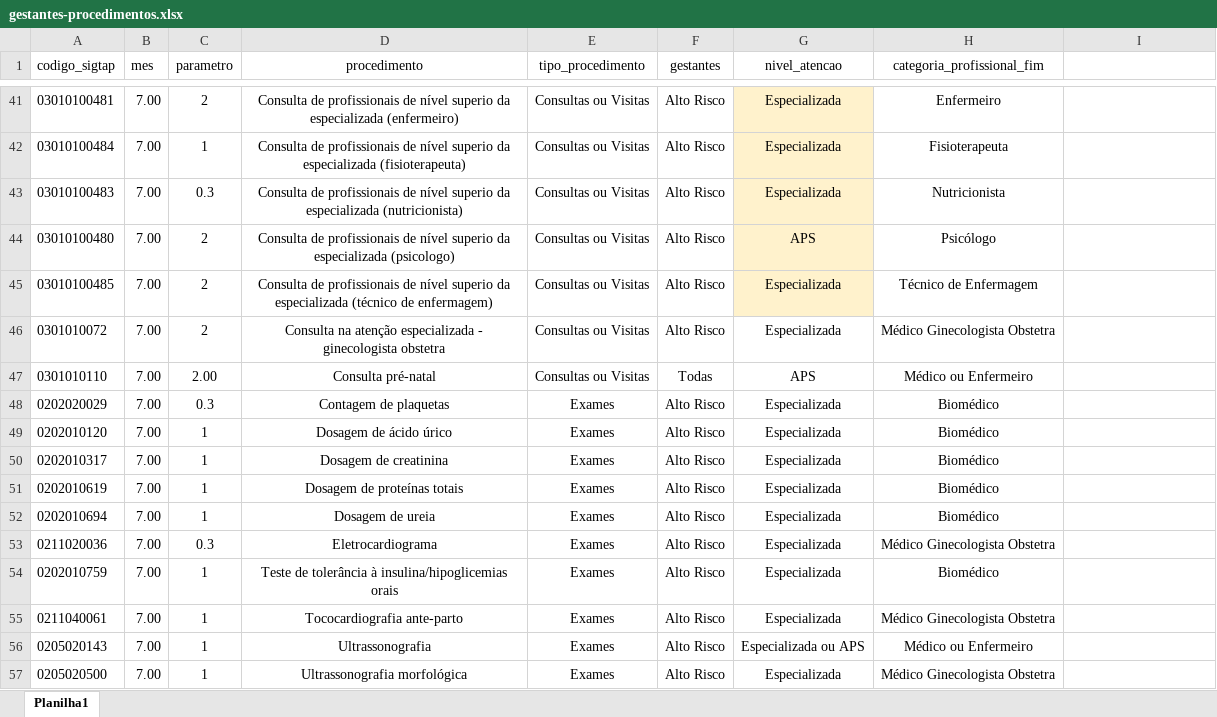
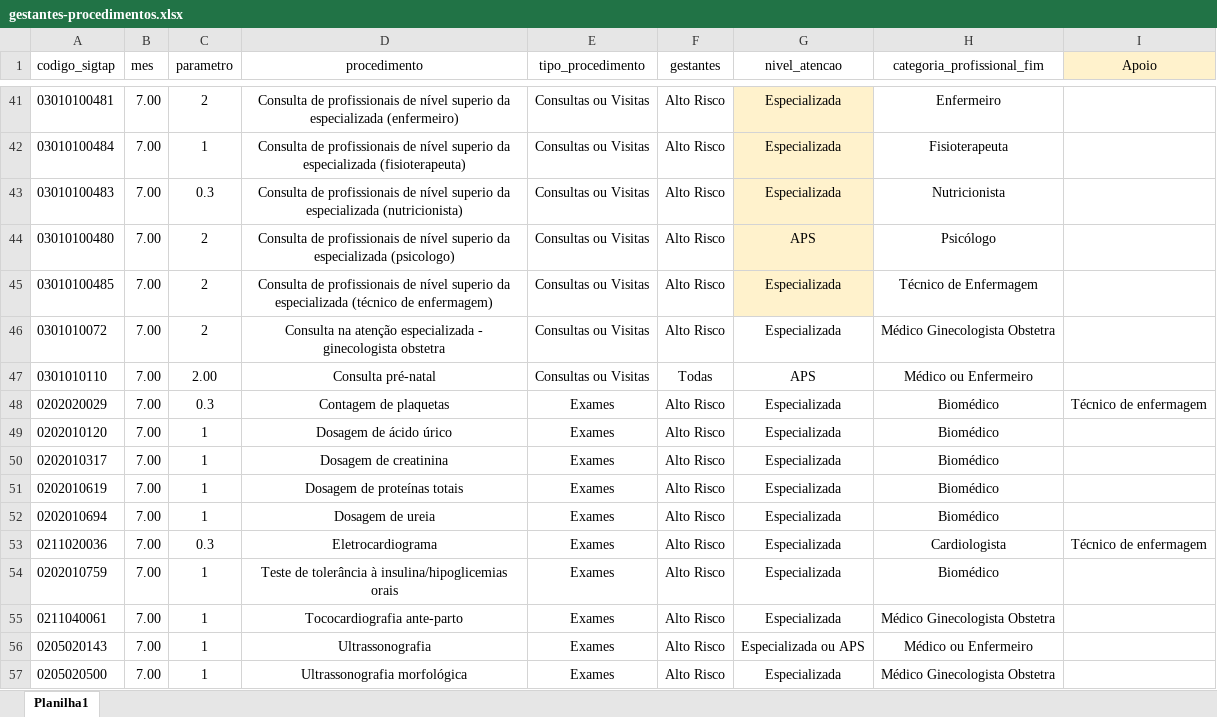
Before and after one commit to danielppagotto/dimensionamento, an Excel workbook: 05_Gestantes/02_procedimentos/gestantes-procedimentos.xlsx, sheet Planilha1, drawn as a sheet; only a part is shown, gaps mark what is left out; values as stored, in another font and other column widths than the file's, no borders; the diff names each change by its address in the sheet, - before the commit and + after, or states it on an @@ line.

```diff
--- a/05_Gestantes/02_procedimentos/gestantes-procedimentos.xlsx (sheet Planilha1)
+++ b/05_Gestantes/02_procedimentos/gestantes-procedimentos.xlsx (sheet Planilha1)
-I1: (empty)
+I1: Apoio
-I1 fill: none
+I1 fill: #FFF2CC
-I48 (Apoio): (empty)
+I48 (Apoio): Técnico de enfermagem
-H53 (categoria_profissional_fim): Médico Ginecologista Obstetra
+H53 (categoria_profissional_fim): Cardiologista
-I53 (Apoio): (empty)
+I53 (Apoio): Técnico de enfermagem
```
Also changed, not shown: 4 other files.
